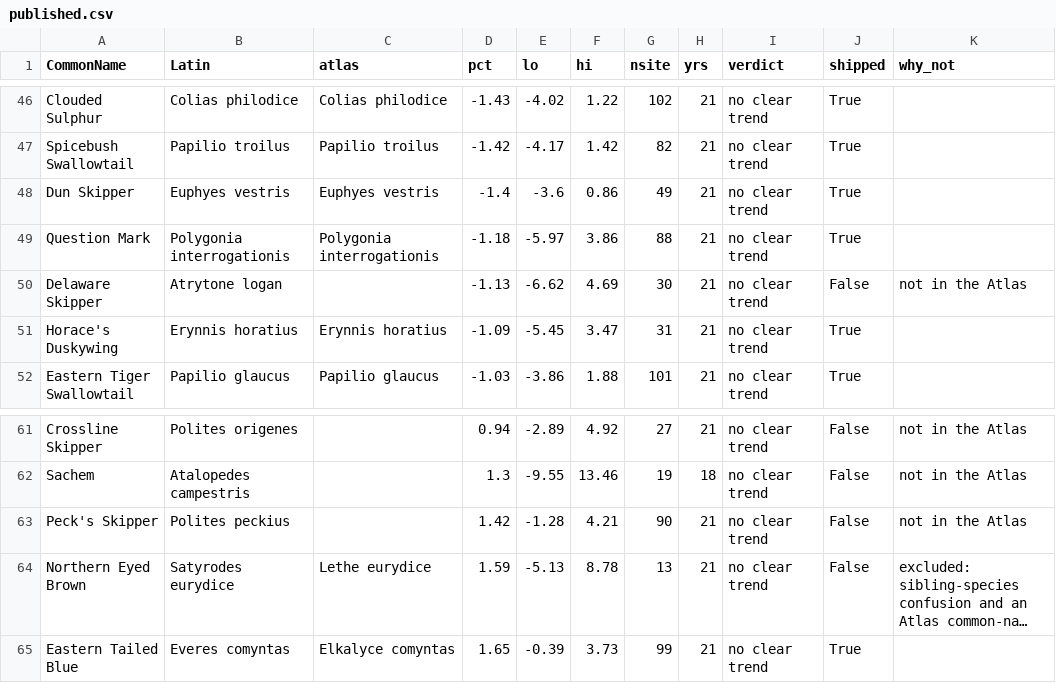
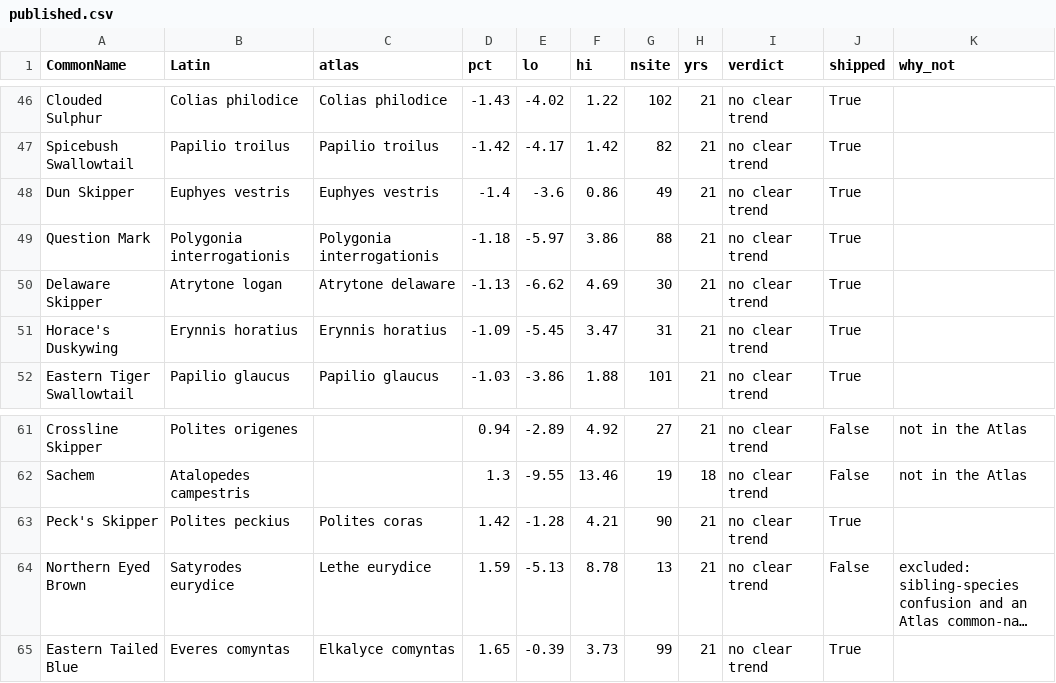
Before and after one commit to neevliberman/hatch, a CSV file: pipeline/atlas/results/ohio/published.csv, drawn as a sheet; only a part is shown, gaps mark what is left out; long unchanged cells end in …; the diff names each change by its address in the sheet, - before the commit and + after, or states it on an @@ line.

Commit message:
Ohio trends: round once to what the card shows, Peck's and Delaware skippers, copy in TREND_SOURCES, shorter line

```diff
--- a/pipeline/atlas/results/ohio/published.csv
+++ b/pipeline/atlas/results/ohio/published.csv
-C50 (atlas): (empty)
+C50 (atlas): Atrytone delaware
-J50 (shipped): False
+J50 (shipped): True
-K50 (why_not): not in the Atlas
+K50 (why_not): (empty)
-C63 (atlas): (empty)
+C63 (atlas): Polites coras
-J63 (shipped): False
+J63 (shipped): True
-K63 (why_not): not in the Atlas
+K63 (why_not): (empty)
```
Also changed, not shown: 7 other files.
